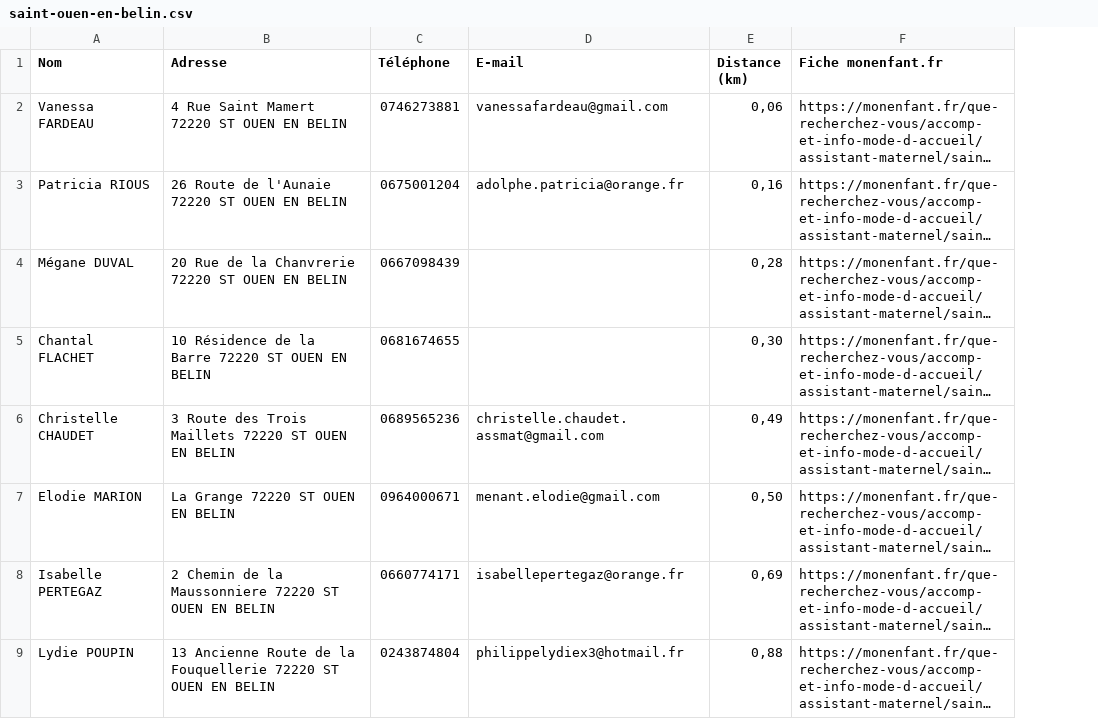
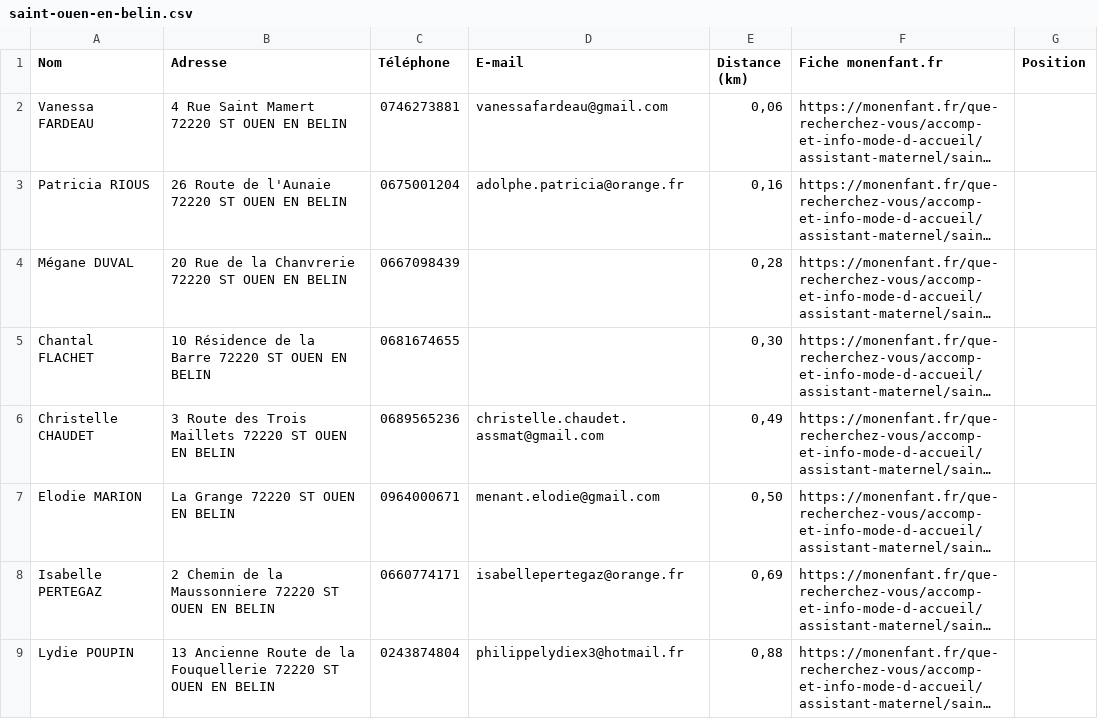
Before and after one commit to cl4ire/cl4ire.github.io, a CSV file: territoires/geobelinois/saisie/assistantes-maternelles/saint-ouen-en-belin.csv, drawn as a sheet; only a part is shown; long unchanged cells end in …; the diff names each change by its address in the sheet, - before the commit and + after, or states it on an @@ line.

```diff
--- a/territoires/geobelinois/saisie/assistantes-maternelles/saint-ouen-en-belin.csv
+++ b/territoires/geobelinois/saisie/assistantes-maternelles/saint-ouen-en-belin.csv
+column G (Position), empty
```
Also changed, not shown: territoires/geobelinois/saisie/assistantes-maternelles/ecommoy.csv, territoires/geobelinois/saisie/assistantes-maternelles/laigne-saint-gervais.csv, 3 other files.
